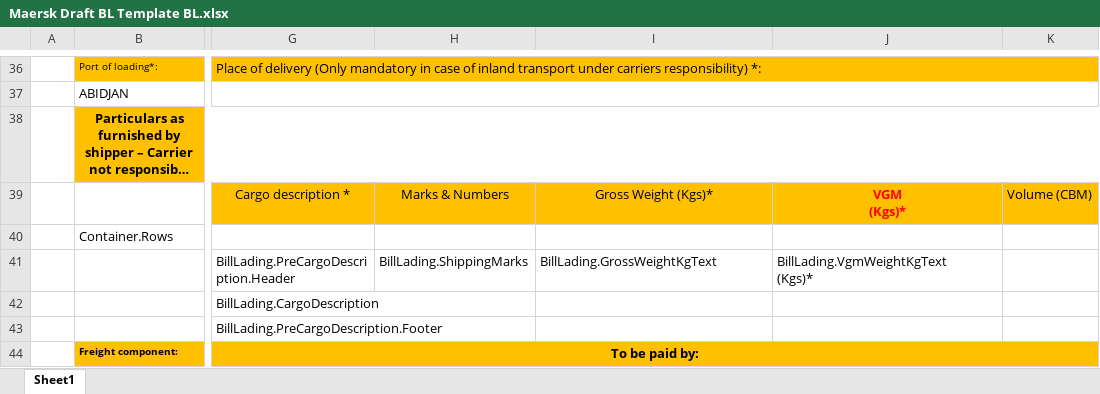
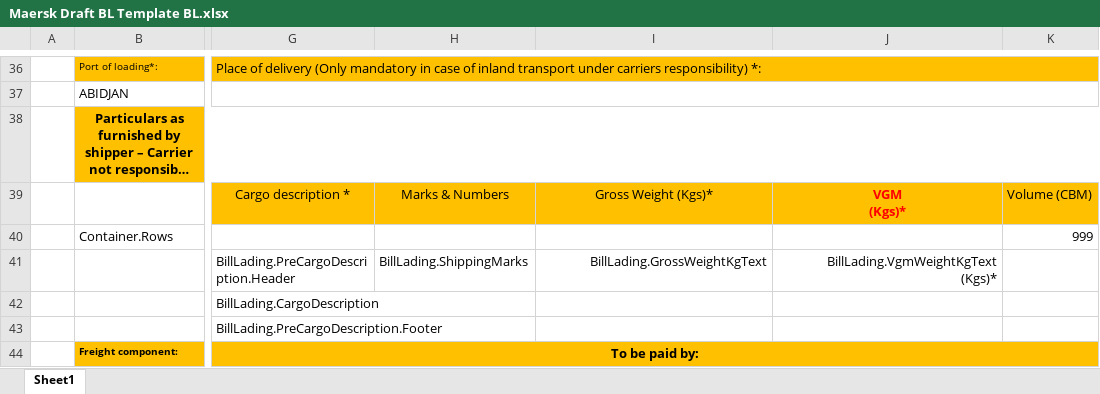
Before and after one commit to jeremy-holt/AmbRcnTrade, an Excel workbook: AmbRcnTradeServer/ExcelTemplates/Maersk Draft BL Template BL.xlsx, sheet Sheet1, drawn as a sheet; only a part is shown, gaps mark what is left out; long unchanged cells end in …; values as stored, in another font and other column widths than the file's, no borders; conditional formats not drawn; the diff names each change by its address in the sheet, - before the commit and + after, or states it on an @@ line.

Commit message:
Finalized DraftBillOfLading

```diff
--- a/AmbRcnTradeServer/ExcelTemplates/Maersk Draft BL Template BL.xlsx (sheet Sheet1)
+++ b/AmbRcnTradeServer/ExcelTemplates/Maersk Draft BL Template BL.xlsx (sheet Sheet1)
-K40: (empty)
+K40: 999
-I41:J41 alignment: left
+I41:J41 alignment: right
```
Also changed, not shown: 6 other files.
